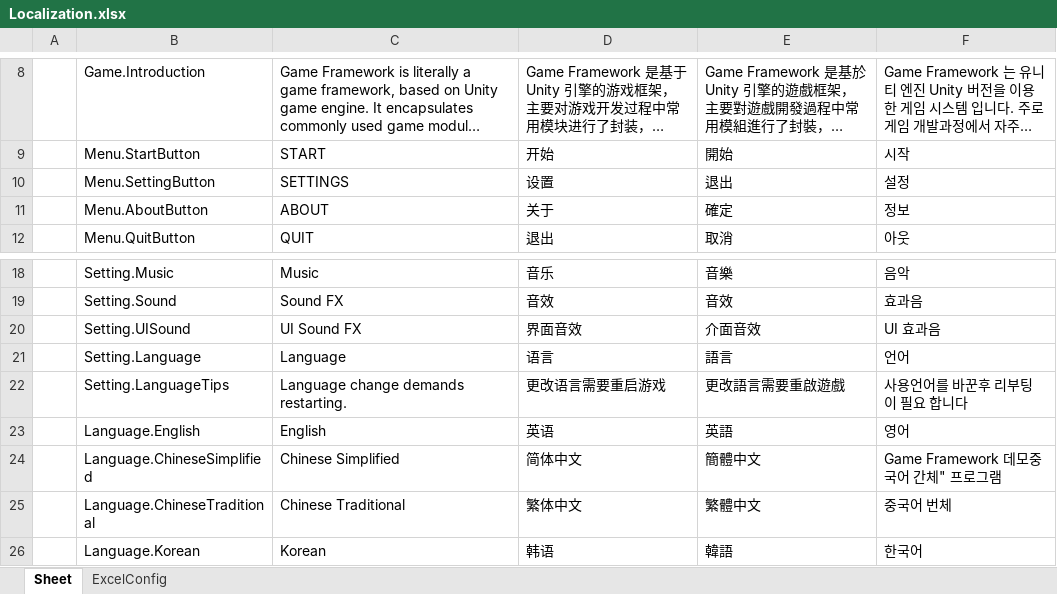
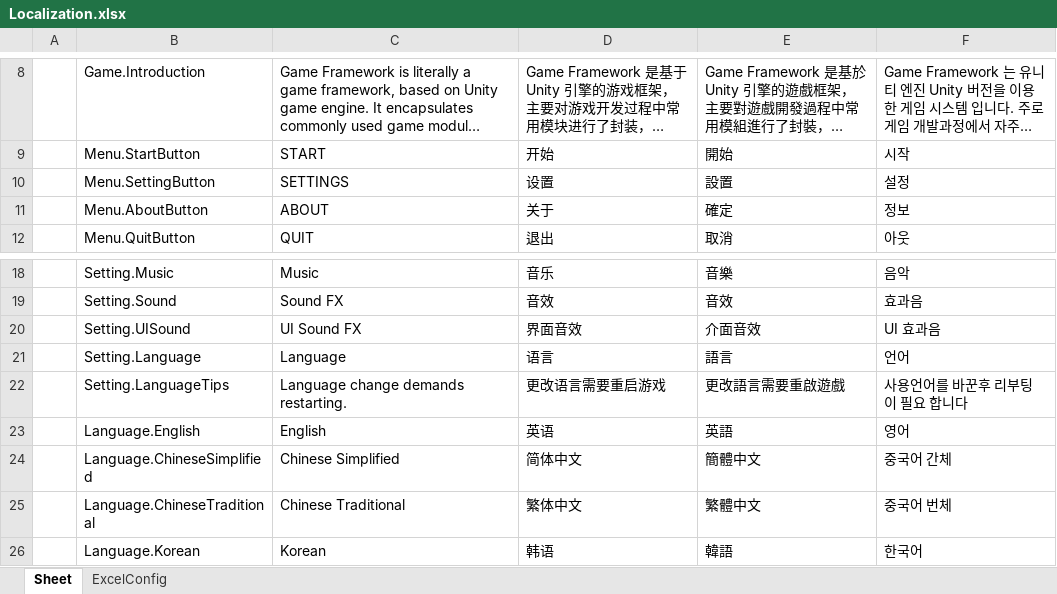
Before and after one commit to Wxwind/GameFramework-Pro, an Excel workbook: Config/Excel/Localization.xlsx, sheet Sheet, drawn as a sheet; only a part is shown, gaps mark what is left out; long unchanged cells end in …; values as stored, in another font and other column widths than the file's, no borders; the diff names each change by its address in the sheet, - before the commit and + after, or states it on an @@ line.

```diff
--- a/Config/Excel/Localization.xlsx (sheet Sheet)
+++ b/Config/Excel/Localization.xlsx (sheet Sheet)
-E10: 退出
+E10: 設置
-F24: Game Framework 데모중국어 간체" 프로그램
+F24: 중국어 간체
```
Also changed, not shown: 25 other files.
